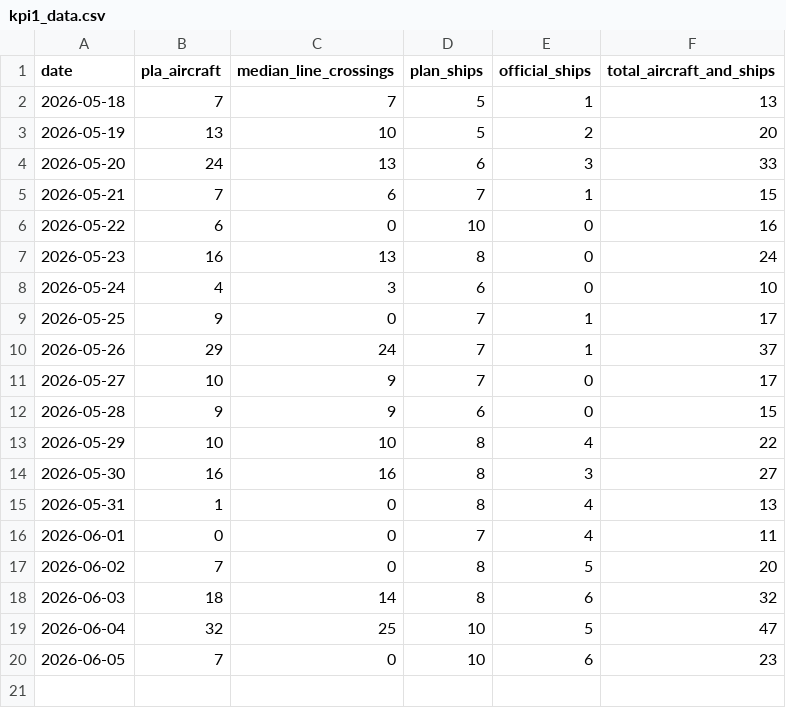
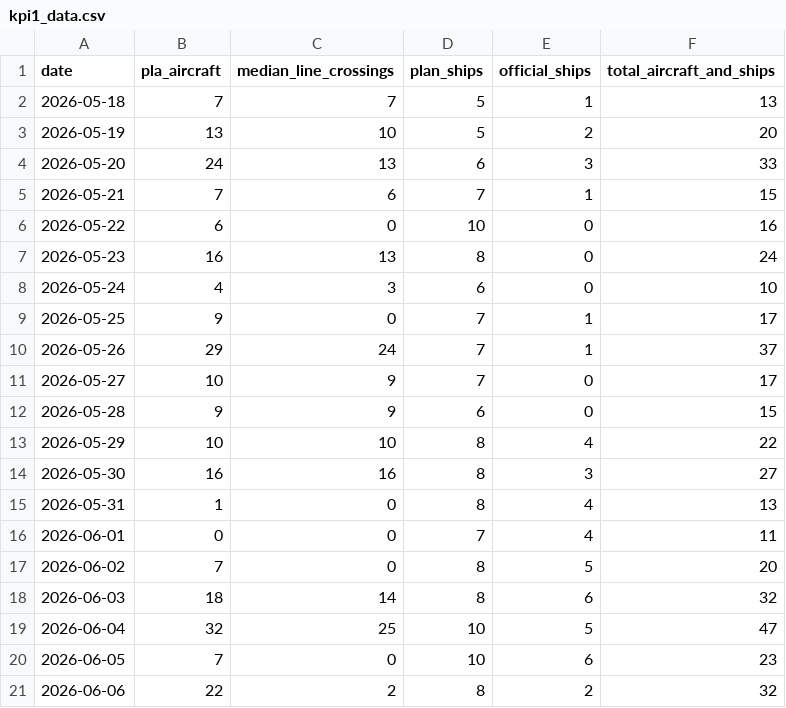
Before and after one commit to axolp/taiwan_risk_dashbaord, a CSV file: data/kpi1_data.csv, drawn as a sheet.

```diff
--- a/data/kpi1_data.csv
+++ b/data/kpi1_data.csv
@@ -20 +20,2 @@ date,pla_aircraft,median_line_crossings,plan_ships,official_ships,total_aircraft
 2026-06-05,7,0,10,6,23
+2026-06-06,22,2,8,2,32
```
Also changed, not shown: data/kpi7_data.csv.
